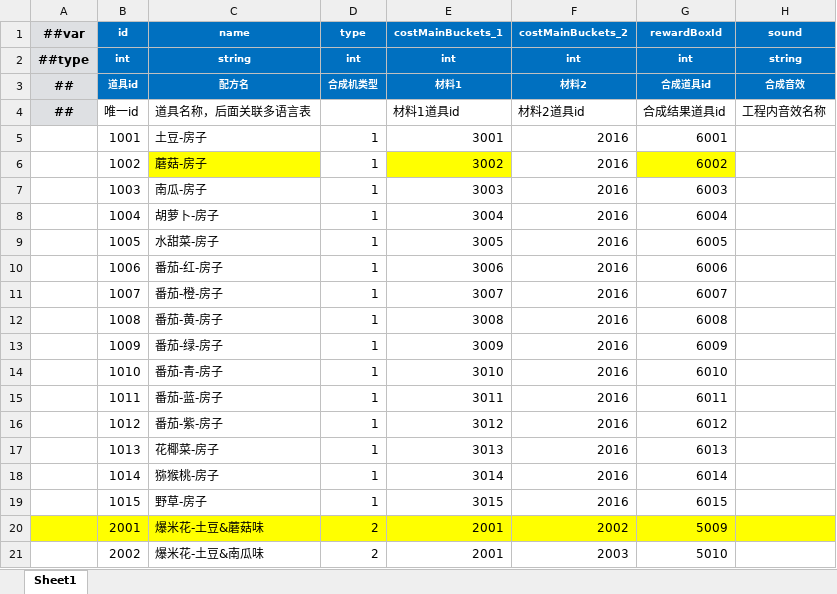
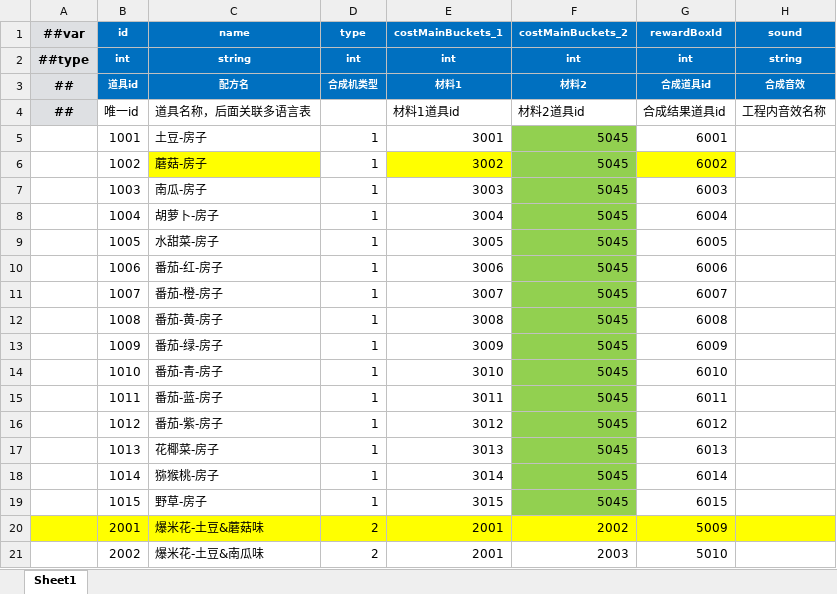
Before and after one commit to StevenTech-design/2025TTGJ, an Excel workbook: Tools/Luban/DataTables/Datas/H_合成.xlsx, sheet Sheet1, drawn as a sheet; only a part is shown; values as stored, in another font and other column widths than the file's, no borders; the diff names each change by its address in the sheet, - before the commit and + after, or states it on an @@ line.

```diff
--- a/Tools/Luban/DataTables/Datas/H_合成.xlsx (sheet Sheet1)
+++ b/Tools/Luban/DataTables/Datas/H_合成.xlsx (sheet Sheet1)
-F5:F19 (costMainBuckets_2): 2016
+F5:F19 (costMainBuckets_2): 5045
-F5:F19 fill: none
+F5:F19 fill: #92D050
```
Also changed, not shown: 2 other files.
